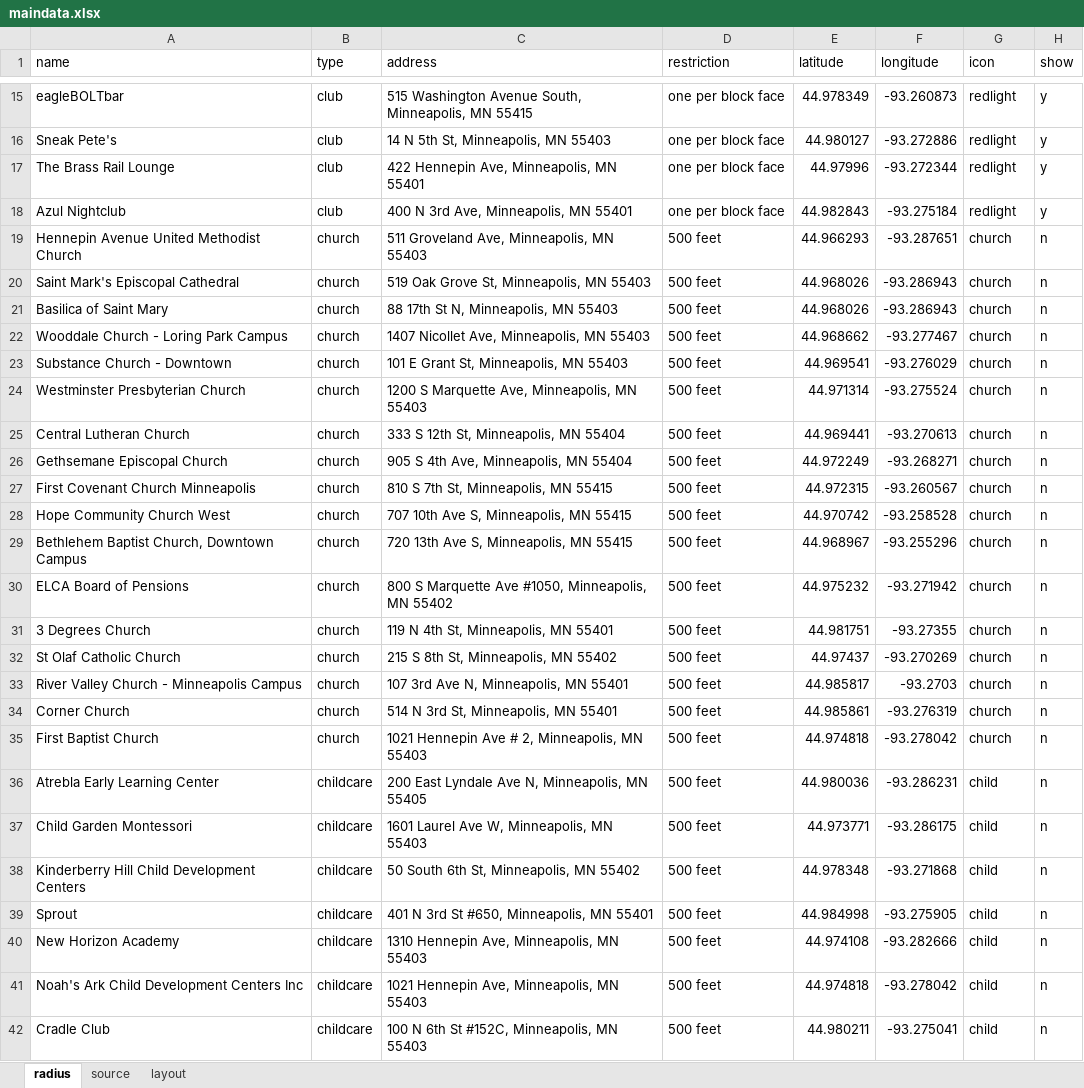
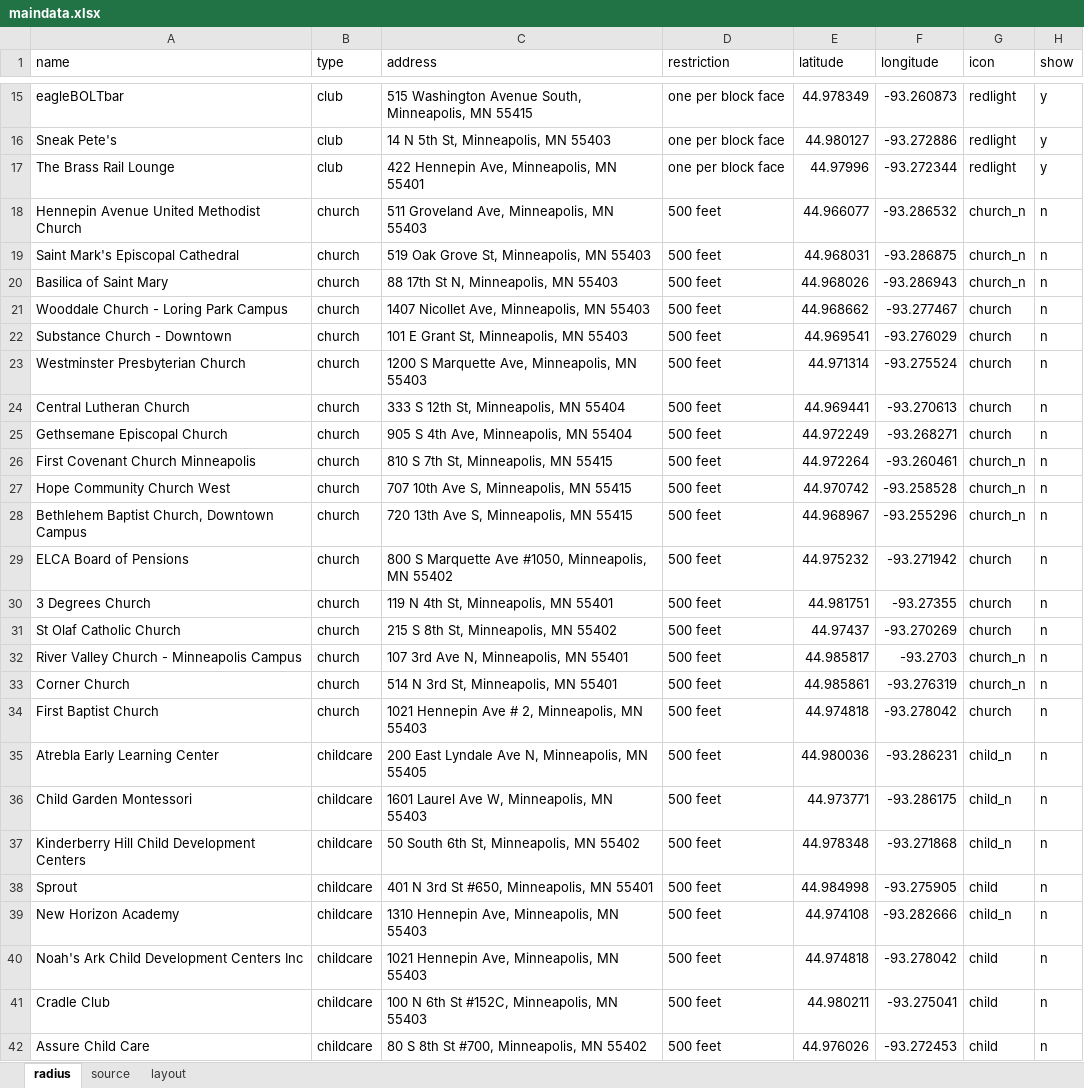
Before and after one commit to striblab/20180408-stripzone, an Excel workbook: build/data/maindata.xlsx, sheet radius, drawn as a sheet; only a part is shown, gaps mark what is left out; the shorter side is filled out with more unchanged rows; values as stored, in another font and other column widths than the file's, no borders; removed rows and columns are numbered as before the commit, all else as after; the diff covers the shown part only; the diff names each change by its address in the sheet, - before the commit and + after, or states it on an @@ line.

```diff
--- a/build/data/maindata.xlsx (sheet radius)
+++ b/build/data/maindata.xlsx (sheet radius)
-row 18: Azul Nightclub | club | 400 N 3rd Ave, Minneapolis, MN 55401 | one per block face | 44.982843 | -93.275184 | redlight | y
-E18 (latitude): 44.966293
+E18 (latitude): 44.966077
-F18 (longitude): -93.287651
+F18 (longitude): -93.286532
-G18:G20 (icon): church
+G18:G20 (icon): church_n
-E19 (latitude): 44.968026
+E19 (latitude): 44.968031
-F19 (longitude): -93.286943
+F19 (longitude): -93.286875
-E26 (latitude): 44.972315
+E26 (latitude): 44.972264
-F26 (longitude): -93.260567
+F26 (longitude): -93.260461
-G26:G28 (icon): church
+G26:G28 (icon): church_n
-G32:G33 (icon): church
+G32:G33 (icon): church_n
-G35:G37 (icon): child
+G35:G37 (icon): child_n
-G39 (icon): child
+G39 (icon): child_n
```
Also changed, not shown: 13 added rows and 6 edited cells elsewhere in this sheet, 12 other files.
